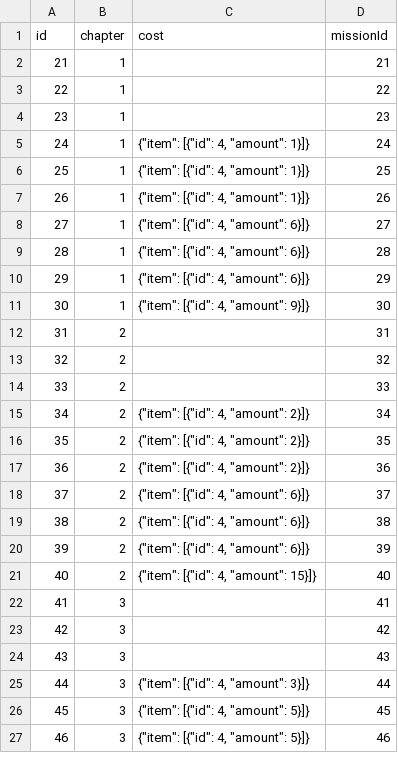
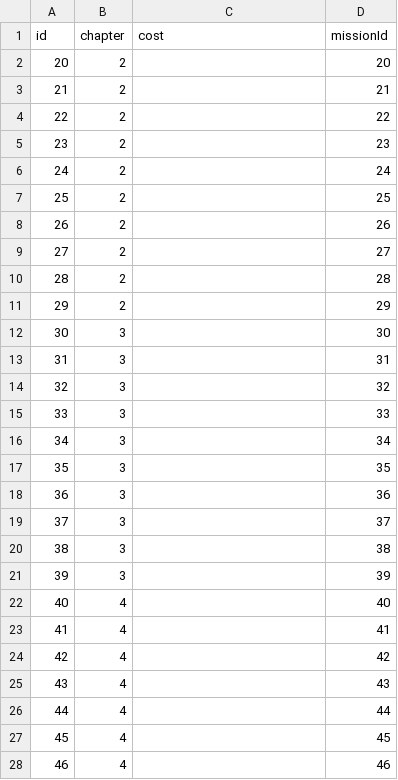
Before and after one commit to corhal/cr-calculator, a CSV file: _export_regions.csv, drawn as a sheet; only a part is shown; the diff covers the shown part only.

```diff
--- a/_export_regions.csv
+++ b/_export_regions.csv
@@ -1,27 +1,28 @@
 id,chapter,cost,missionId
-21,1,,21
-22,1,,22
-23,1,,23
-24,1,"{""item"": [{""id"": 4, ""amount"": 1}]}",24
-25,1,"{""item"": [{""id"": 4, ""amount"": 1}]}",25
-26,1,"{""item"": [{""id"": 4, ""amount"": 1}]}",26
-27,1,"{""item"": [{""id"": 4, ""amount"": 6}]}",27
-28,1,"{""item"": [{""id"": 4, ""amount"": 6}]}",28
-29,1,"{""item"": [{""id"": 4, ""amount"": 6}]}",29
-30,1,"{""item"": [{""id"": 4, ""amount"": 9}]}",30
-31,2,,31
-32,2,,32
-33,2,,33
-34,2,"{""item"": [{""id"": 4, ""amount"": 2}]}",34
-35,2,"{""item"": [{""id"": 4, ""amount"": 2}]}",35
-36,2,"{""item"": [{""id"": 4, ""amount"": 2}]}",36
-37,2,"{""item"": [{""id"": 4, ""amount"": 6}]}",37
-38,2,"{""item"": [{""id"": 4, ""amount"": 6}]}",38
-39,2,"{""item"": [{""id"": 4, ""amount"": 6}]}",39
-40,2,"{""item"": [{""id"": 4, ""amount"": 15}]}",40
-41,3,,41
-42,3,,42
-43,3,,43
-44,3,"{""item"": [{""id"": 4, ""amount"": 3}]}",44
-45,3,"{""item"": [{""id"": 4, ""amount"": 5}]}",45
-46,3,"{""item"": [{""id"": 4, ""amount"": 5}]}",46
+20,2,,20
+21,2,,21
+22,2,,22
+23,2,,23
+24,2,,24
+25,2,,25
+26,2,,26
+27,2,,27
+28,2,,28
+29,2,,29
+30,3,,30
+31,3,,31
+32,3,,32
+33,3,,33
+34,3,,34
+35,3,,35
+36,3,,36
+37,3,,37
+38,3,,38
+39,3,,39
+40,4,,40
+41,4,,41
+42,4,,42
+43,4,,43
+44,4,,44
+45,4,,45
+46,4,,46
```
Also changed, not shown: 1 removed row and 22 edited cells elsewhere in this file, _export_missions.csv, _validator_dialogues.csv, 1 other file.
